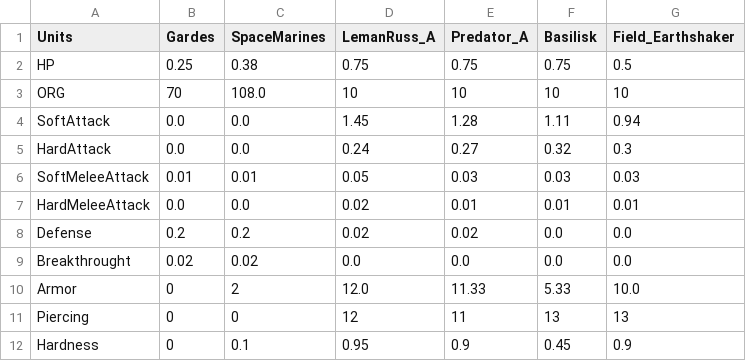
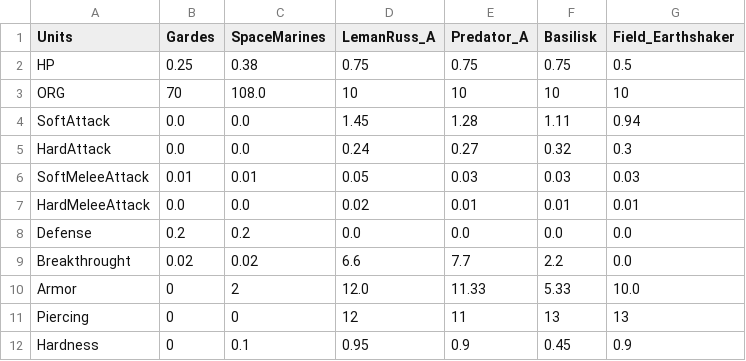
Before and after one commit to Florian-DELRIEU/HOI4_Calculator, a CSV file: W40K/CSVs/SaveUnit.csv, drawn as a sheet.

```diff
--- a/W40K/CSVs/SaveUnit.csv
+++ b/W40K/CSVs/SaveUnit.csv
@@ -7,4 +7,4 @@ SoftMeleeAttack,0.01,0.01,0.05,0.03,0.03,0.03
 HardMeleeAttack,0.0,0.0,0.02,0.01,0.01,0.01
-Defense,0.2,0.2,0.02,0.02,0.0,0.0
-Breakthrought,0.02,0.02,0.0,0.0,0.0,0.0
+Defense,0.2,0.2,0.0,0.0,0.0,0.0
+Breakthrought,0.02,0.02,6.6,7.7,2.2,0.0
 Armor,0,2,12.0,11.33,5.33,10.0
```
Also changed, not shown: W40K/CSVs/SaveCompanies.csv, 4 other files.
